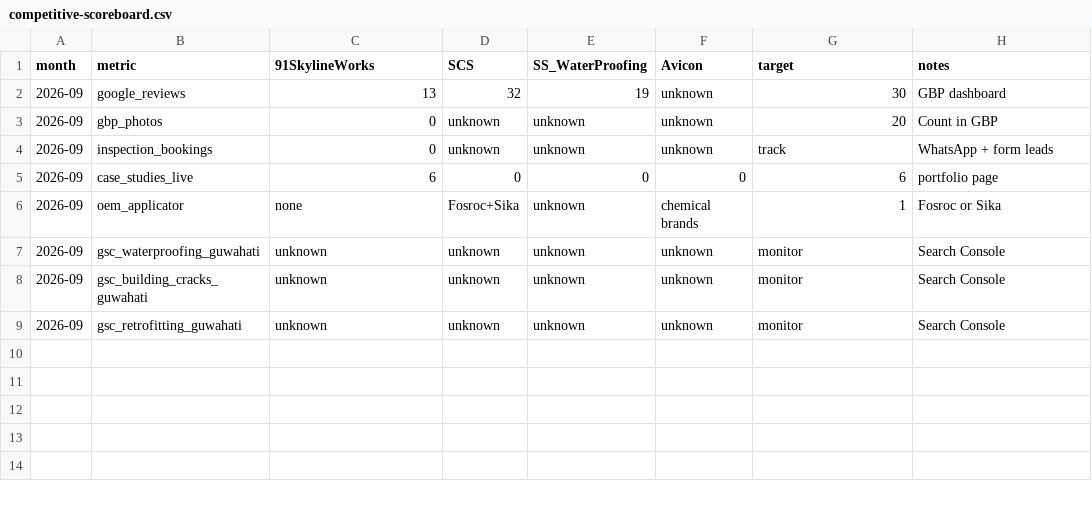
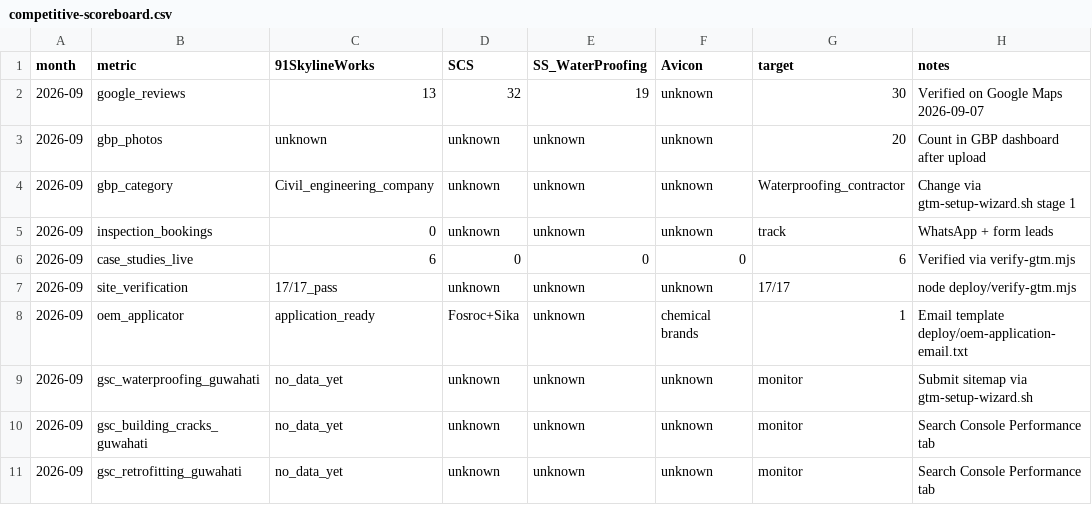
Before and after one commit to rahuljyotinath/rahuljyotinath.github.io, a CSV file: deploy/competitive-scoreboard.csv, drawn as a sheet.

```diff
--- a/deploy/competitive-scoreboard.csv
+++ b/deploy/competitive-scoreboard.csv
@@ -1,9 +1,11 @@
 month,metric,91SkylineWorks,SCS,SS_WaterProofing,Avicon,target,notes
-2026-09,google_reviews,13,32,19,unknown,30,GBP dashboard
-2026-09,gbp_photos,0,unknown,unknown,unknown,20,Count in GBP
+2026-09,google_reviews,13,32,19,unknown,30,Verified on Google Maps 2026-09-07
+2026-09,gbp_photos,unknown,unknown,unknown,unknown,20,Count in GBP dashboard after upload
+2026-09,gbp_category,Civil_engineering_company,unknown,unknown,unknown,Waterproofing_contractor,Change via gtm-setup-wizard.sh stage 1
 2026-09,inspection_bookings,0,unknown,unknown,unknown,track,WhatsApp + form leads
-2026-09,case_studies_live,6,0,0,0,6,portfolio page
-2026-09,oem_applicator,none,Fosroc+Sika,unknown,chemical brands,1,Fosroc or Sika
-2026-09,gsc_waterproofing_guwahati,unknown,unknown,unknown,unknown,monitor,Search Console
-2026-09,gsc_building_cracks_guwahati,unknown,unknown,unknown,unknown,monitor,Search Console
-2026-09,gsc_retrofitting_guwahati,unknown,unknown,unknown,unknown,monitor,Search Console
+2026-09,case_studies_live,6,0,0,0,6,Verified via verify-gtm.mjs
+2026-09,site_verification,17/17_pass,unknown,unknown,unknown,17/17,node deploy/verify-gtm.mjs
+2026-09,oem_applicator,application_ready,Fosroc+Sika,unknown,chemical brands,1,Email template deploy/oem-application-email.txt
+2026-09,gsc_waterproofing_guwahati,no_data_yet,unknown,unknown,unknown,monitor,Submit sitemap via gtm-setup-wizard.sh
+2026-09,gsc_building_cracks_guwahati,no_data_yet,unknown,unknown,unknown,monitor,Search Console Performance tab
+2026-09,gsc_retrofitting_guwahati,no_data_yet,unknown,unknown,unknown,monitor,Search Console Performance tab
```
Also changed, not shown: 6 other files.
